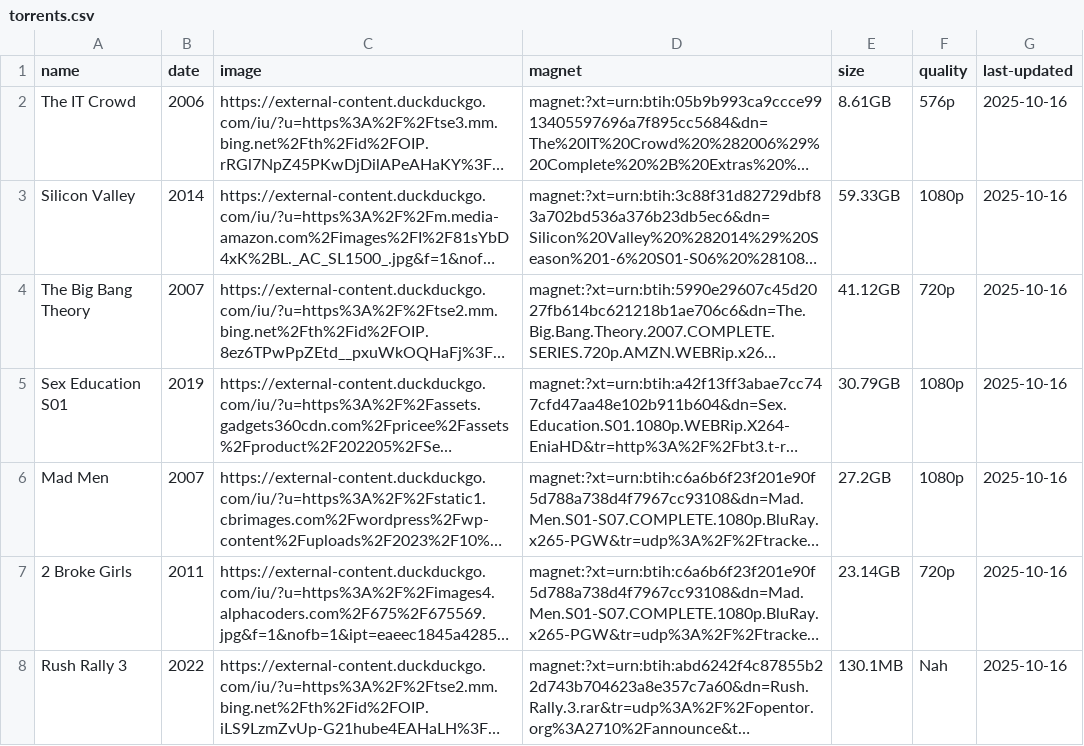
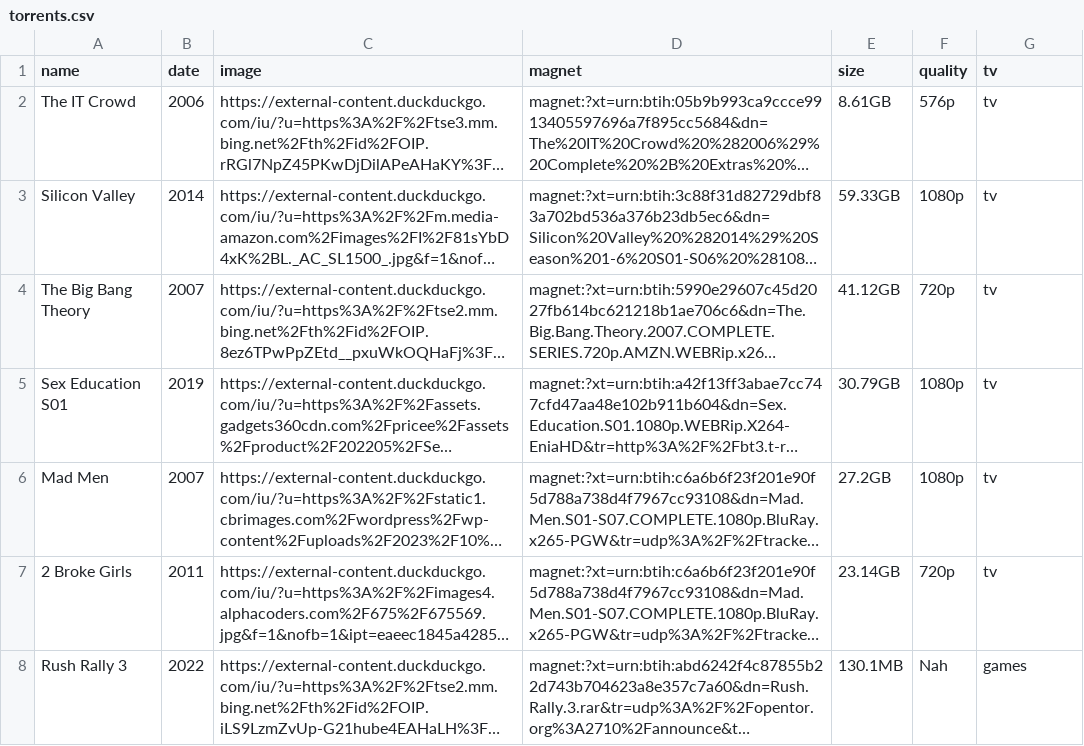
Before and after one commit to sadkjasldjlajdj3323213sdad/t, a CSV file: torrents.csv, drawn as a sheet; long unchanged cells end in …; the diff names each change by its address in the sheet, - before the commit and + after, or states it on an @@ line.

```diff
--- a/torrents.csv
+++ b/torrents.csv
-G1: last-updated
+G1: tv
-G2:G7 (tv): 2025-10-16
+G2:G7 (tv): tv
-G8 (tv): 2025-10-16
+G8 (tv): games
```
Also changed, not shown: 1 other file.
